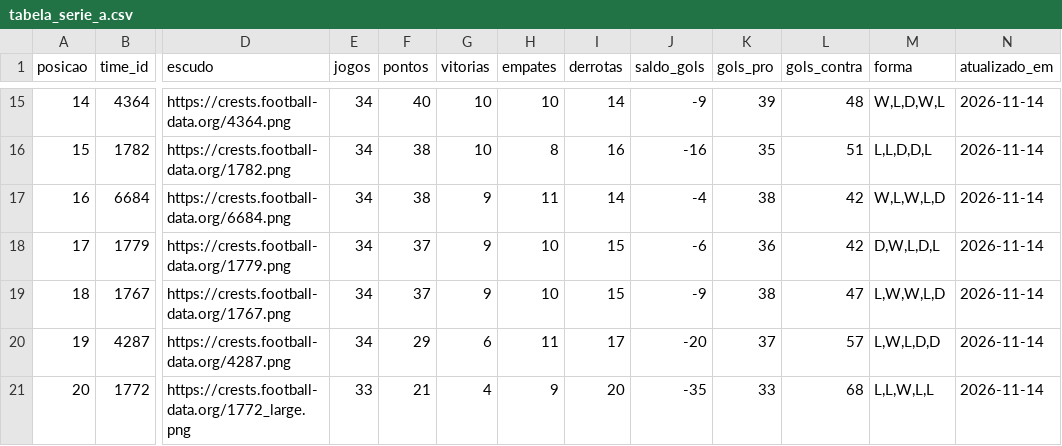
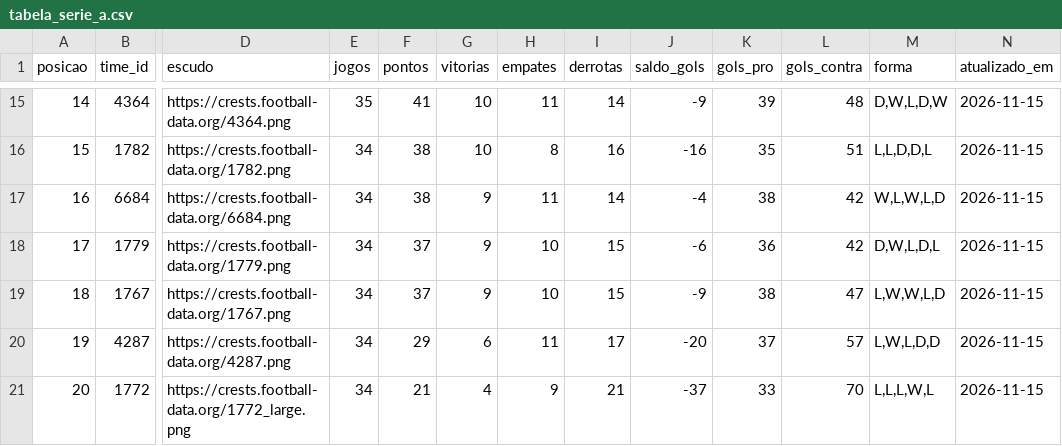
Before and after one commit to edsonsena15-lab/analise_corinthians, a CSV file: tabela_serie_a.csv, drawn as a sheet; only a part is shown, gaps mark what is left out; the diff covers the shown part only; the diff names each change by its address in the sheet, - before the commit and + after, or states it on an @@ line.

```diff
--- a/tabela_serie_a.csv
+++ b/tabela_serie_a.csv
-E15 (jogos): 34
+E15 (jogos): 35
-F15 (pontos): 40
+F15 (pontos): 41
-H15 (empates): 10
+H15 (empates): 11
-M15 (forma): W,L,D,W,L
+M15 (forma): D,W,L,D,W
-N15:N21 (atualizado_em): 2026-11-14
+N15:N21 (atualizado_em): 2026-11-15
-E21 (jogos): 33
+E21 (jogos): 34
-I21 (derrotas): 20
+I21 (derrotas): 21
-J21 (saldo_gols): -35
+J21 (saldo_gols): -37
-L21 (gols_contra): 68
+L21 (gols_contra): 70
-M21 (forma): L,L,W,L,L
+M21 (forma): L,L,L,W,L
```
Also changed, not shown: 44 edited cells elsewhere in this file, artilharia_corinthians.csv, simulacao_serie_a.csv, 1 other file.
